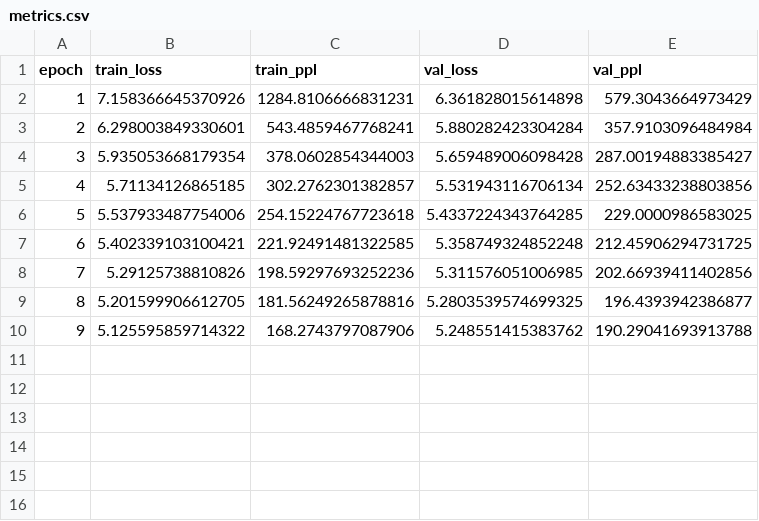
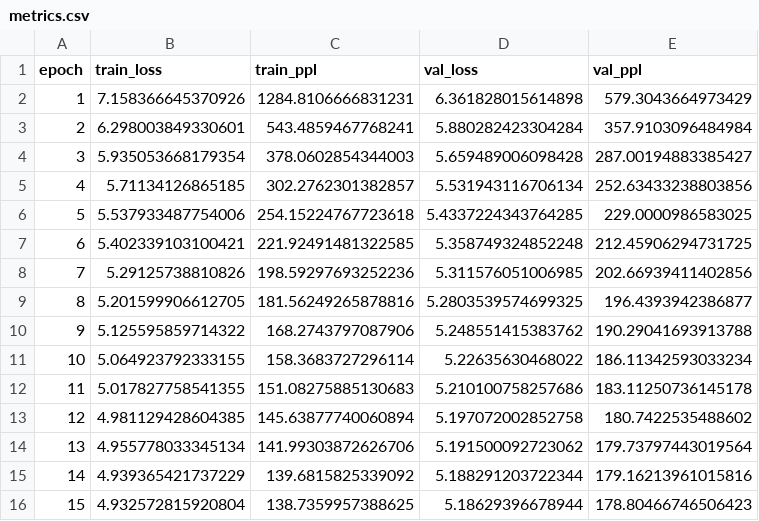
Before and after one commit to miiranta/unicamp, a CSV file: Research/Memory_Neurons/output/gelu106/metrics.csv, drawn as a sheet; the diff names each change by its address in the sheet, - before the commit and + after, or states it on an @@ line.

```diff
--- a/Research/Memory_Neurons/output/gelu106/metrics.csv
+++ b/Research/Memory_Neurons/output/gelu106/metrics.csv
+row 11: 10 | 5.064923792333155 | 158.3683727296114 | 5.22635630468022 | 186.11342593033234
+row 12: 11 | 5.017827758541355 | 151.08275885130683 | 5.210100758257686 | 183.11250736145178
+row 13: 12 | 4.981129428604385 | 145.63877740060894 | 5.197072002852758 | 180.7422535488602
+row 14: 13 | 4.955778033345134 | 141.99303872626706 | 5.191500092723062 | 179.73797443019564
+row 15: 14 | 4.939365421737229 | 139.6815825339092 | 5.188291203722344 | 179.16213961015816
+row 16: 15 | 4.932572815920804 | 138.7359957388625 | 5.18629396678944 | 178.80466746506423
```
Also changed, not shown: Research/Memory_Neurons/plots/adaptation_results.csv, Research/Memory_Neurons/plots/test_results.csv, 16 other files.
